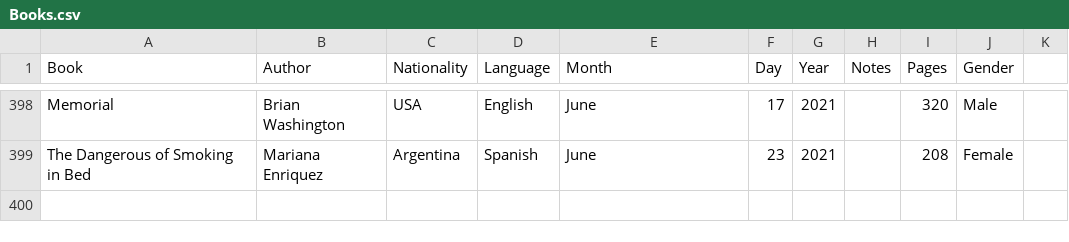
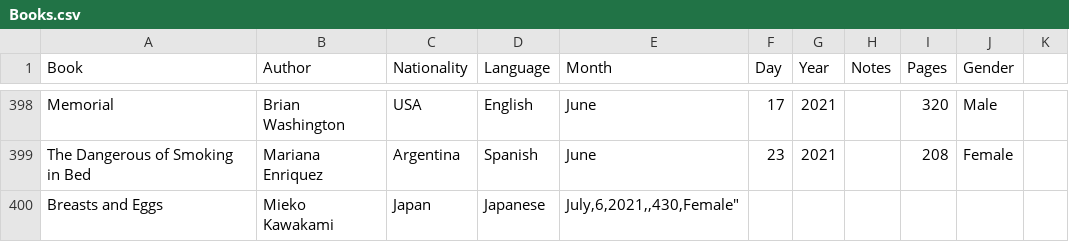
Before and after one commit to davidbrae/books, a CSV file: Books.csv, drawn as a sheet; only a part is shown, gaps mark what is left out.

Commit message:
Update Books.csv

```diff
--- a/Books.csv
+++ b/Books.csv
@@ -399 +399,2 @@
 "The Dangerous of Smoking in Bed","Mariana Enriquez","Argentina","Spanish","June",23,2021,,208,"Female",
+"Breasts and Eggs","Mieko Kawakami","Japan","Japanese","July,6,2021,,430,"Female",
```
